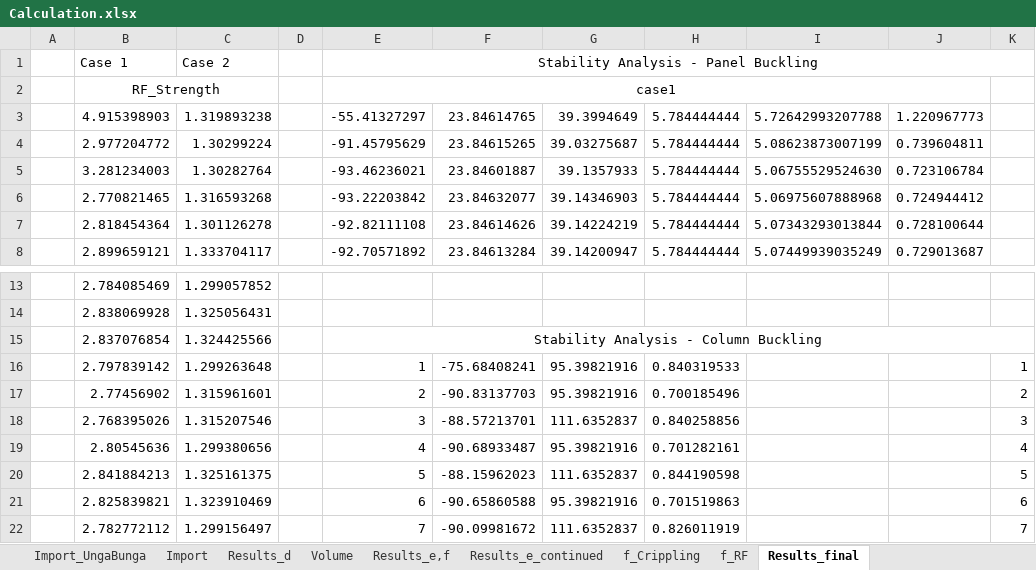
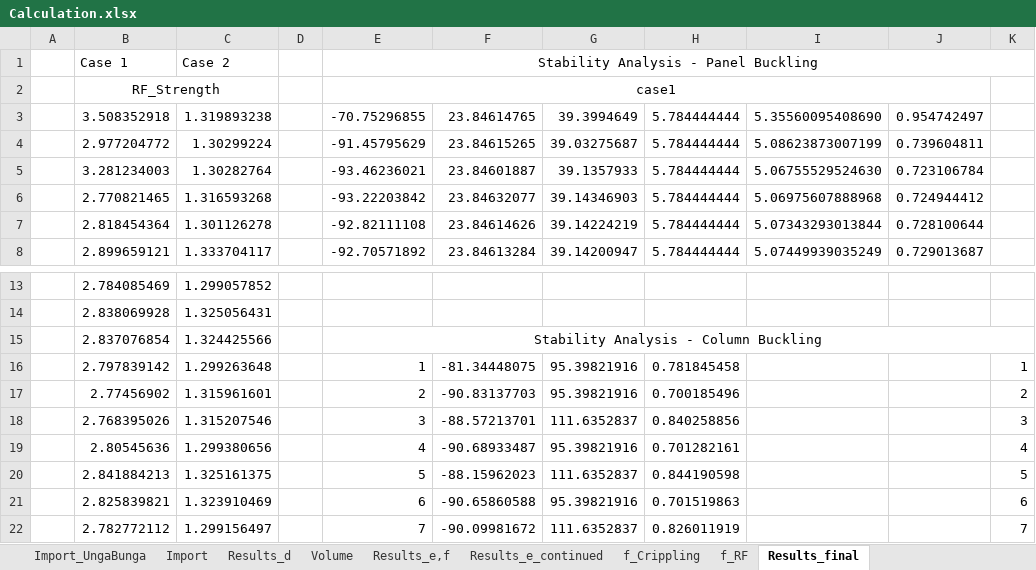
Before and after one commit to lieven11/AerospaceStructures_Assignment2, an Excel workbook: Calculation.xlsx, sheet Results_final, drawn as a sheet; only a part is shown, gaps mark what is left out; values as stored, in another font and other column widths than the file's, no borders; the diff names each change by its address in the sheet, - before the commit and + after, or states it on an @@ line.

```diff
--- a/Calculation.xlsx (sheet Results_final)
+++ b/Calculation.xlsx (sheet Results_final)
-B3: 4.915398903
+B3: 3.508352918
-E3: -55.41327297
+E3: -70.75296855
-I3: 5.72642993207788
+I3: 5.35560095408690
-J3: 1.220967773
+J3: 0.954742497
-F16: -75.68408241
+F16: -81.34448075
-H16: 0.840319533
+H16: 0.781845458
```
Also changed, not shown: sheet Results_e_continued, sheet f_RF, sheet Results_e,f, sheet Results_d, sheet Import, calculation_python/outputs/Results_final.xlsx, 43 other files.
